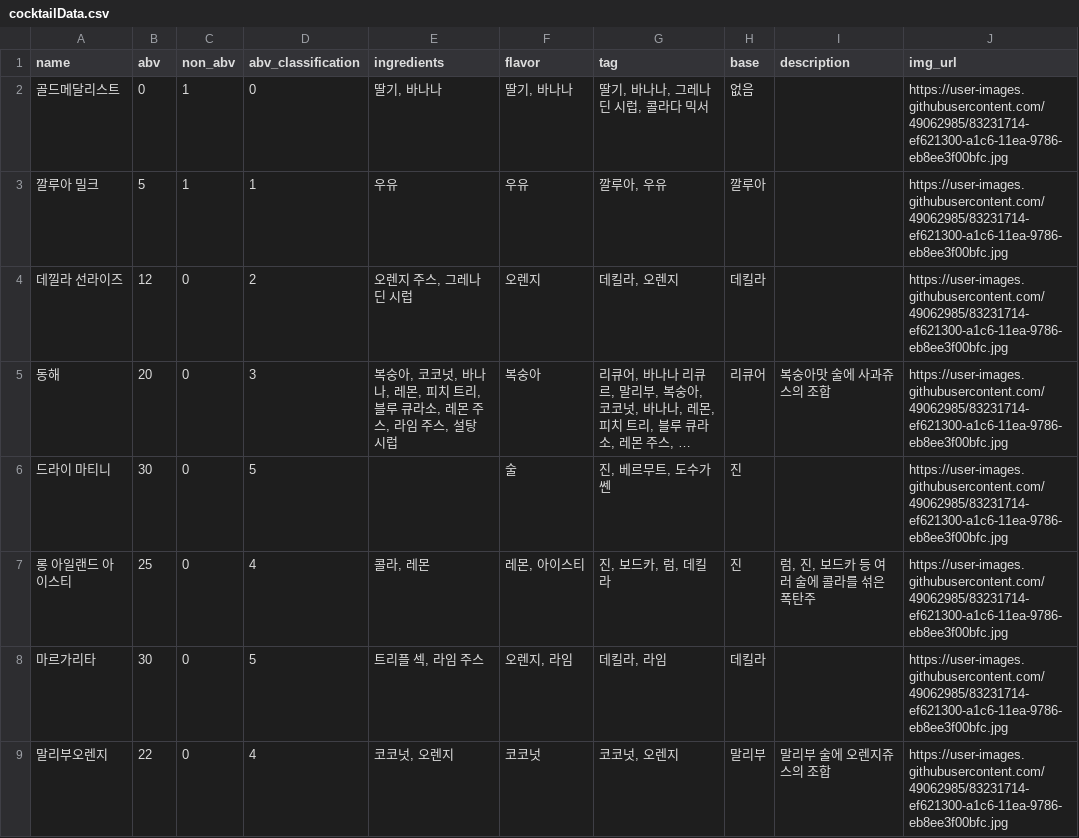
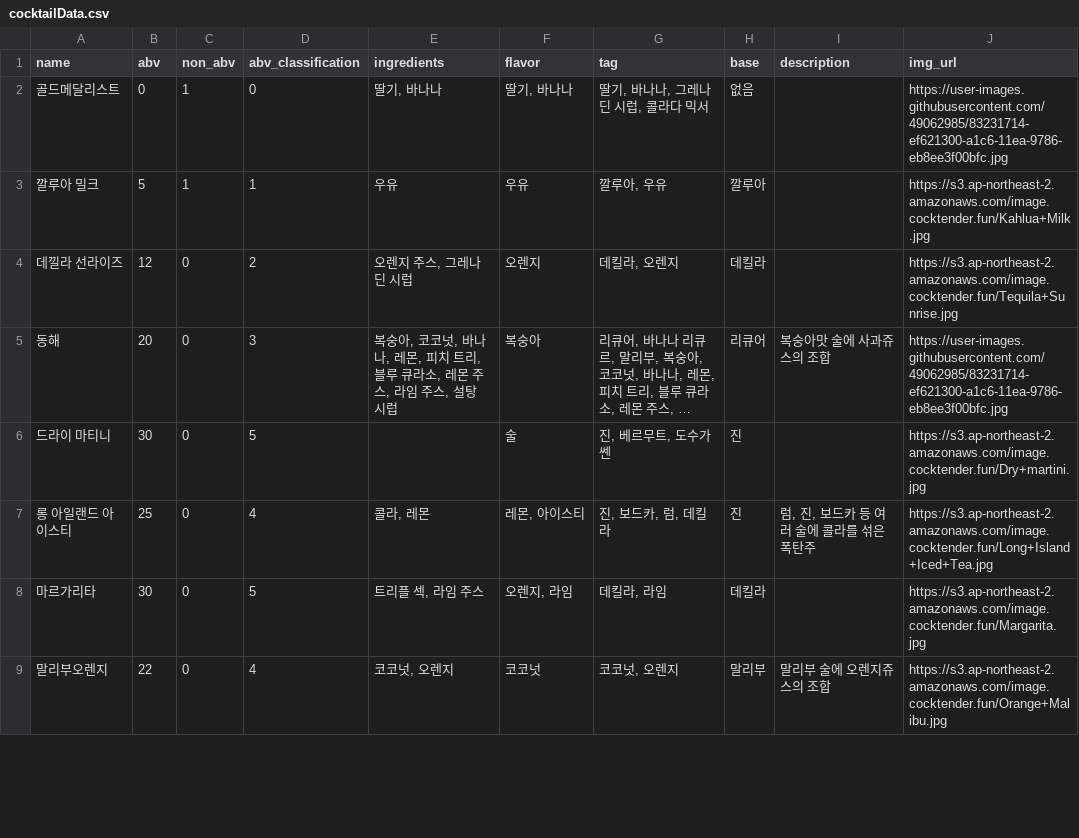
Before and after one commit to prography/6th-sabangpalbang-back, a CSV file: public/csvs/cocktailData.csv, drawn as a sheet; only a part is shown; long unchanged cells end in …; the diff covers the shown part only; the diff names each change by its address in the sheet, - before the commit and + after, or states it on an @@ line.

Commit message:
칵테일 구해진 이미지들 적용

```diff
--- a/public/csvs/cocktailData.csv
+++ b/public/csvs/cocktailData.csv
-J3 (img_url): https://user-images.githubusercontent.com/49062985/83231714-ef621300-a1c6-11ea-9786-eb8ee3f00bfc.jpg
+J3 (img_url): https://s3.ap-northeast-2.amazonaws.com/image.cocktender.fun/Kahlua+Milk.jpg
-J4 (img_url): https://user-images.githubusercontent.com/49062985/83231714-ef621300-a1c6-11ea-9786-eb8ee3f00bfc.jpg
+J4 (img_url): https://s3.ap-northeast-2.amazonaws.com/image.cocktender.fun/Tequila+Sunrise.jpg
-J6 (img_url): https://user-images.githubusercontent.com/49062985/83231714-ef621300-a1c6-11ea-9786-eb8ee3f00bfc.jpg
+J6 (img_url): https://s3.ap-northeast-2.amazonaws.com/image.cocktender.fun/Dry+martini.jpg
-J7 (img_url): https://user-images.githubusercontent.com/49062985/83231714-ef621300-a1c6-11ea-9786-eb8ee3f00bfc.jpg
+J7 (img_url): https://s3.ap-northeast-2.amazonaws.com/image.cocktender.fun/Long+Island+Iced+Tea.jpg
-J8 (img_url): https://user-images.githubusercontent.com/49062985/83231714-ef621300-a1c6-11ea-9786-eb8ee3f00bfc.jpg
+J8 (img_url): https://s3.ap-northeast-2.amazonaws.com/image.cocktender.fun/Margarita.jpg
-J9 (img_url): https://user-images.githubusercontent.com/49062985/83231714-ef621300-a1c6-11ea-9786-eb8ee3f00bfc.jpg
+J9 (img_url): https://s3.ap-northeast-2.amazonaws.com/image.cocktender.fun/Orange+Malibu.jpg
```
Also changed, not shown: 11 edited cells elsewhere in this file.
